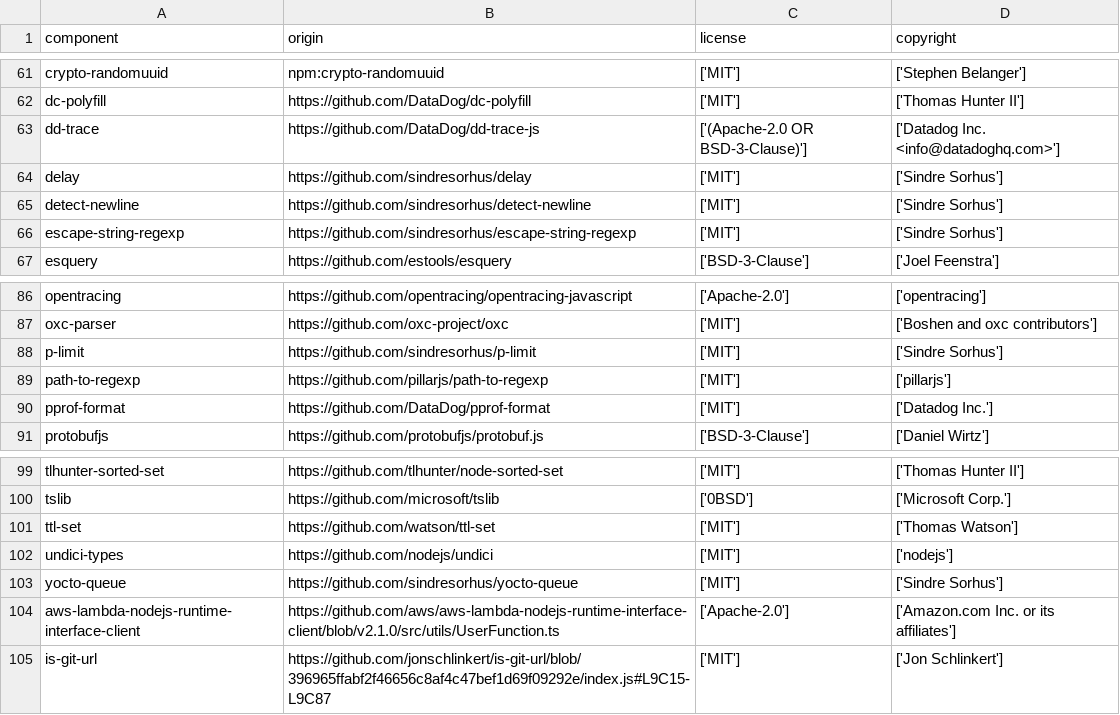
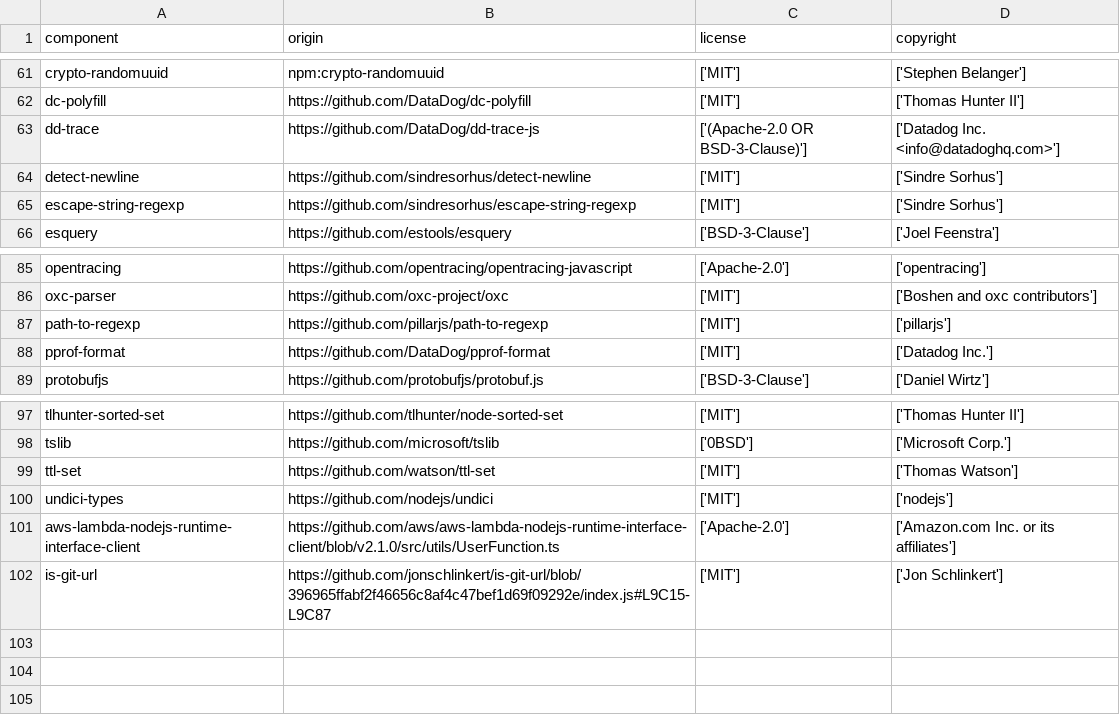
Before and after one commit to DataDog/dd-trace-js, a CSV file: LICENSE-3rdparty.csv, drawn as a sheet; only a part is shown, gaps mark what is left out.

```diff
--- a/LICENSE-3rdparty.csv
+++ b/LICENSE-3rdparty.csv
@@ -63,3 +63,2 @@
 "dd-trace","https://github.com/DataDog/dd-trace-js","['(Apache-2.0 OR BSD-3-Clause)']","['Datadog Inc. <info@datadoghq.com>']"
-"delay","https://github.com/sindresorhus/delay","['MIT']","['Sindre Sorhus']"
 "detect-newline","https://github.com/sindresorhus/detect-newline","['MIT']","['Sindre Sorhus']"
@@ -87,3 +86,2 @@
 "oxc-parser","https://github.com/oxc-project/oxc","['MIT']","['Boshen and oxc contributors']"
-"p-limit","https://github.com/sindresorhus/p-limit","['MIT']","['Sindre Sorhus']"
 "path-to-regexp","https://github.com/pillarjs/path-to-regexp","['MIT']","['pillarjs']"
@@ -102,3 +100,2 @@
 "undici-types","https://github.com/nodejs/undici","['MIT']","['nodejs']"
-"yocto-queue","https://github.com/sindresorhus/yocto-queue","['MIT']","['Sindre Sorhus']"
 "aws-lambda-nodejs-runtime-interface-client","https://github.com/aws/aws-lambda-nodejs-runtime-interface-client/blob/v2.1.0/src/utils/UserFunction.ts","['Apache-2.0']","['Amazon.com Inc. or its affiliates']"
```
Also changed, not shown: 2 other files.
